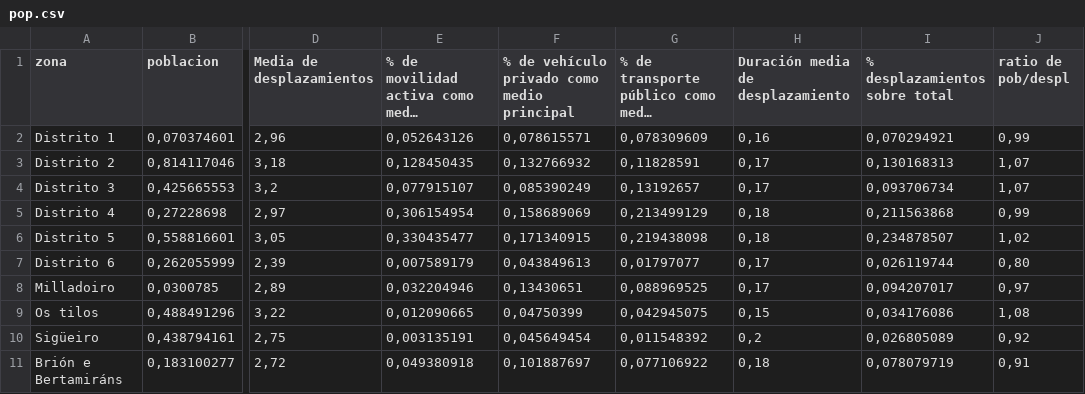
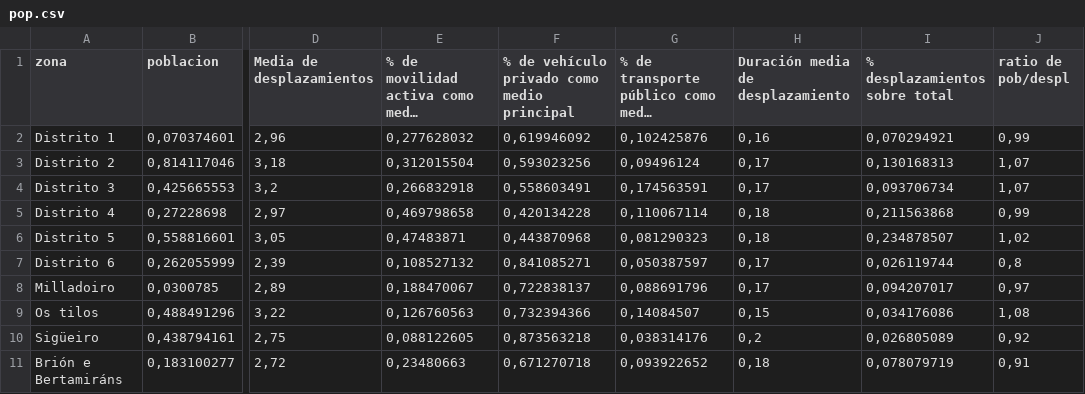
Before and after one commit to Gronnd/mapeo-censo, a CSV file: pop.csv, drawn as a sheet; only a part is shown, gaps mark what is left out; long unchanged cells end in …; the diff names each change by its address in the sheet, - before the commit and + after, or states it on an @@ line.

```diff
--- a/pop.csv
+++ b/pop.csv
-E2: 0,052643126
+E2: 0,277628032
-F2: 0,078615571
+F2: 0,619946092
-G2: 0,078309609
+G2: 0,102425876
-E3: 0,128450435
+E3: 0,312015504
-F3: 0,132766932
+F3: 0,593023256
-G3: 0,11828591
+G3: 0,09496124
-E4: 0,077915107
+E4: 0,266832918
-F4: 0,085390249
+F4: 0,558603491
-G4: 0,13192657
+G4: 0,174563591
-E5: 0,306154954
+E5: 0,469798658
-F5: 0,158689069
+F5: 0,420134228
-G5: 0,213499129
+G5: 0,110067114
-E6: 0,330435477
+E6: 0,47483871
-F6: 0,171340915
+F6: 0,443870968
-G6: 0,219438098
+G6: 0,081290323
-E7: 0,007589179
+E7: 0,108527132
-F7: 0,043849613
+F7: 0,841085271
-G7: 0,01797077
+G7: 0,050387597
-J7 (ratio de pob/despl): 0,80
+J7 (ratio de pob/despl): 0,8
-E8: 0,032204946
+E8: 0,188470067
-F8: 0,13430651
+F8: 0,722838137
-G8: 0,088969525
+G8: 0,088691796
-E9: 0,012090665
+E9: 0,126760563
-F9: 0,04750399
+F9: 0,732394366
-G9: 0,042945075
+G9: 0,14084507
-E10: 0,003135191
+E10: 0,088122605
-F10: 0,045649454
+F10: 0,873563218
-G10: 0,011548392
+G10: 0,038314176
-E11: 0,049380918
+E11: 0,23480663
-F11: 0,101887697
+F11: 0,671270718
-G11: 0,077106922
+G11: 0,093922652
```
Also changed, not shown: 1 other file.
